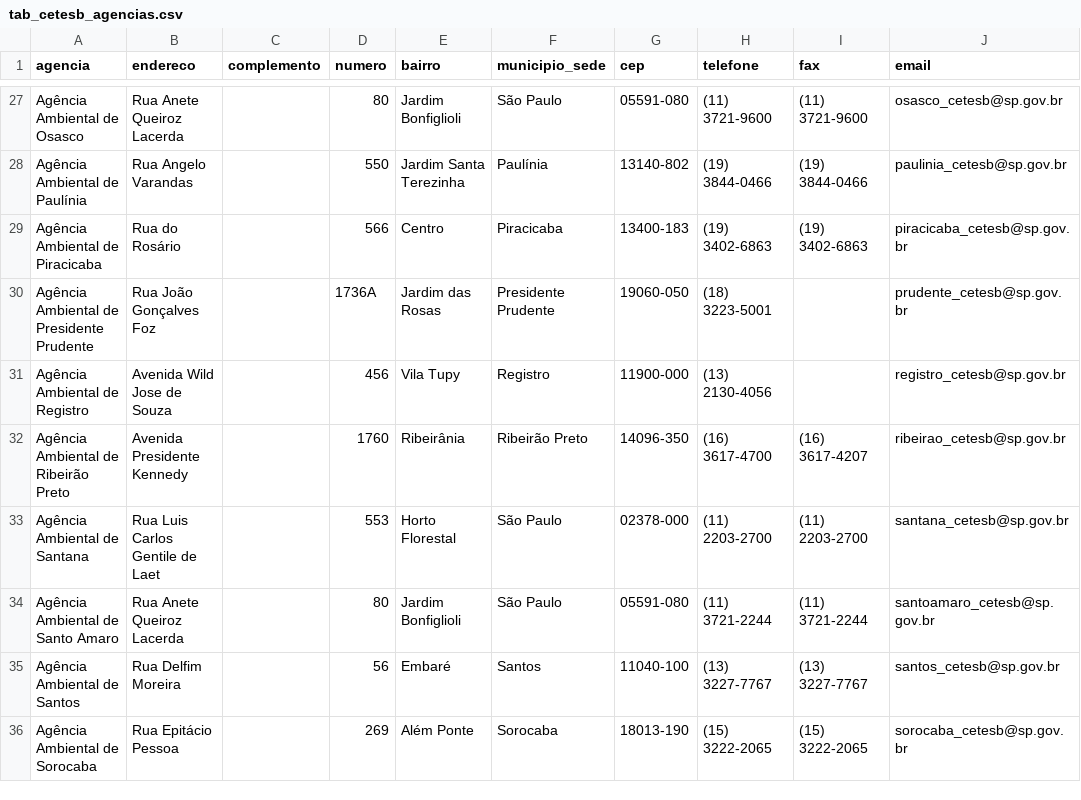
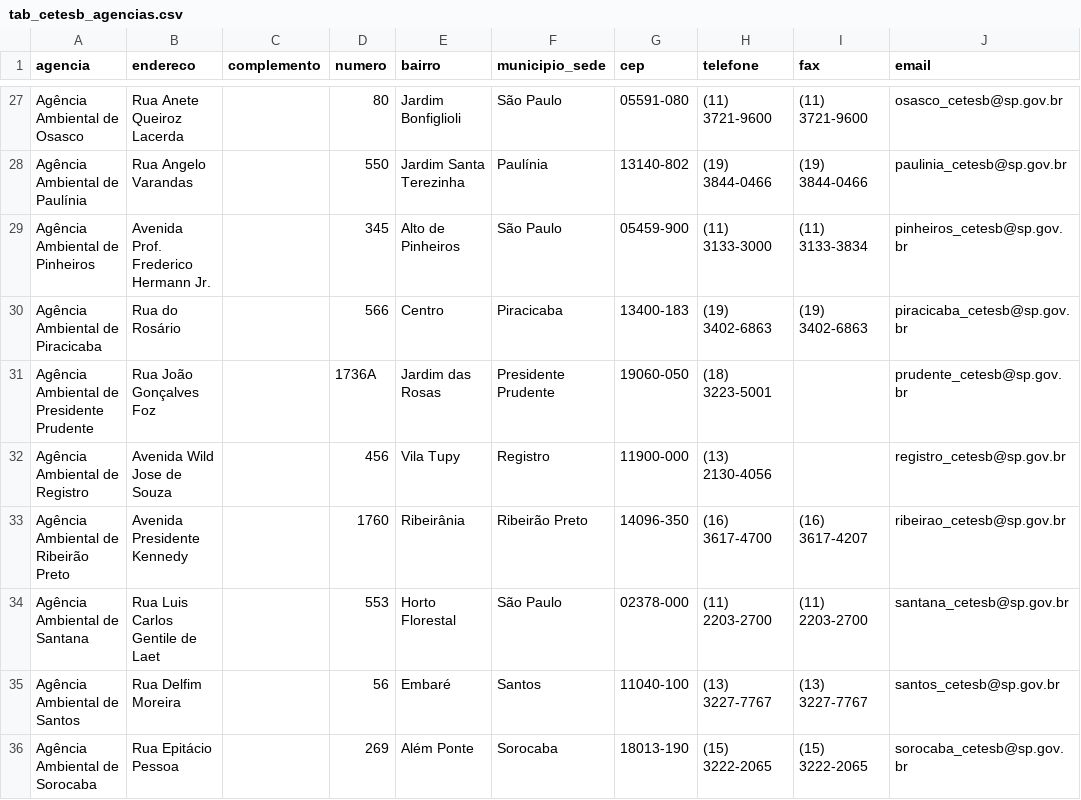
Before and after one commit to open-geodata/sp_cetesb_divadmin, a CSV file: sp_cetesb_divadmin/data/output/tab/tab_cetesb_agencias.csv, drawn as a sheet; only a part is shown, gaps mark what is left out.

```diff
--- a/sp_cetesb_divadmin/data/output/tab/tab_cetesb_agencias.csv
+++ b/sp_cetesb_divadmin/data/output/tab/tab_cetesb_agencias.csv
@@ -28,2 +28,3 @@ Agência Ambiental de Osasco,Rua Anete Queiroz Lacerda,,80,Jardim Bonfiglioli,S
 Agência Ambiental de Paulínia,Rua Angelo Varandas,,550,Jardim Santa Terezinha,Paulínia,13140-802,(19) 3844-0466,(19) 3844-0466,paulinia_cetesb@sp.gov.br
+Agência Ambiental de Pinheiros,Avenida Prof. Frederico Hermann Jr.,,345,Alto de Pinheiros,São Paulo,05459-900,(11) 3133-3000,(11) 3133-3834,pinheiros_cetesb@sp.gov.br
 Agência Ambiental de Piracicaba,Rua do Rosário,,566,Centro,Piracicaba,13400-183,(19) 3402-6863,(19) 3402-6863,piracicaba_cetesb@sp.gov.br
@@ -33,3 +34,2 @@ Agência Ambiental de Ribeirão Preto,Avenida Presidente Kennedy,,1760,Ribeirân
 Agência Ambiental de Santana,Rua Luis Carlos Gentile de Laet,,553,Horto Florestal,São Paulo,02378-000,(11) 2203-2700,(11) 2203-2700,santana_cetesb@sp.gov.br
-Agência Ambiental de Santo Amaro,Rua Anete Queiroz Lacerda,,80,Jardim Bonfiglioli,São Paulo,05591-080,(11) 3721-2244,(11) 3721-2244,santoamaro_cetesb@sp.gov.br
 Agência Ambiental de Santos,Rua Delfim Moreira,,56,Embaré,Santos,11040-100,(13) 3227-7767,(13) 3227-7767,santos_cetesb@sp.gov.br
```
Also changed, not shown: sp_cetesb_divadmin/data/output/tab/tab_cetesb_municipios.csv, 10 other files.
